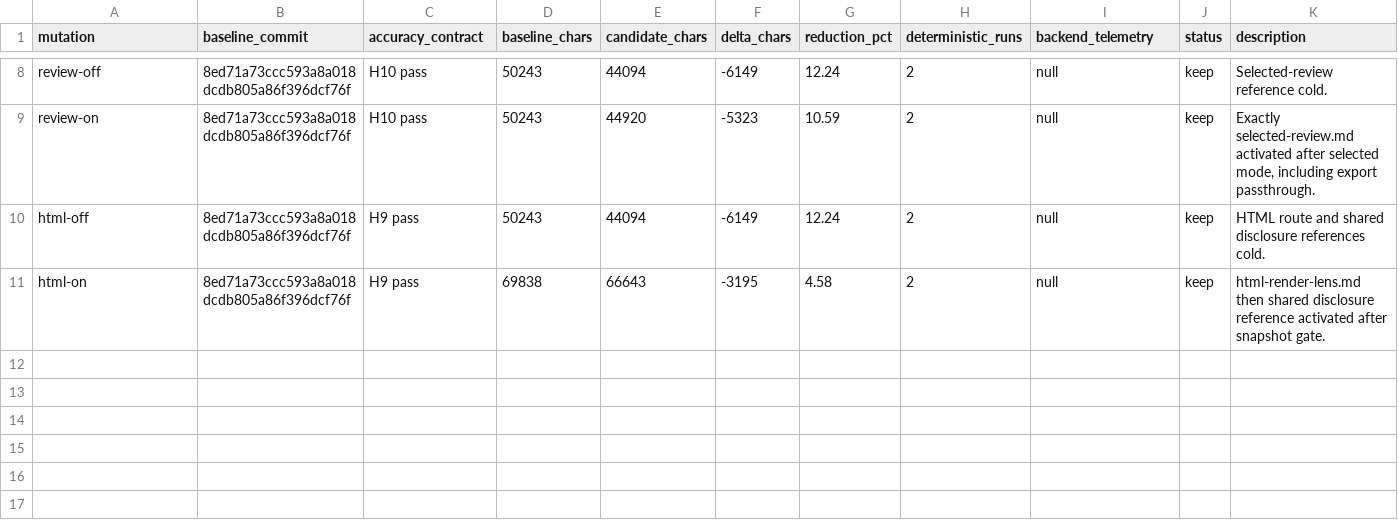
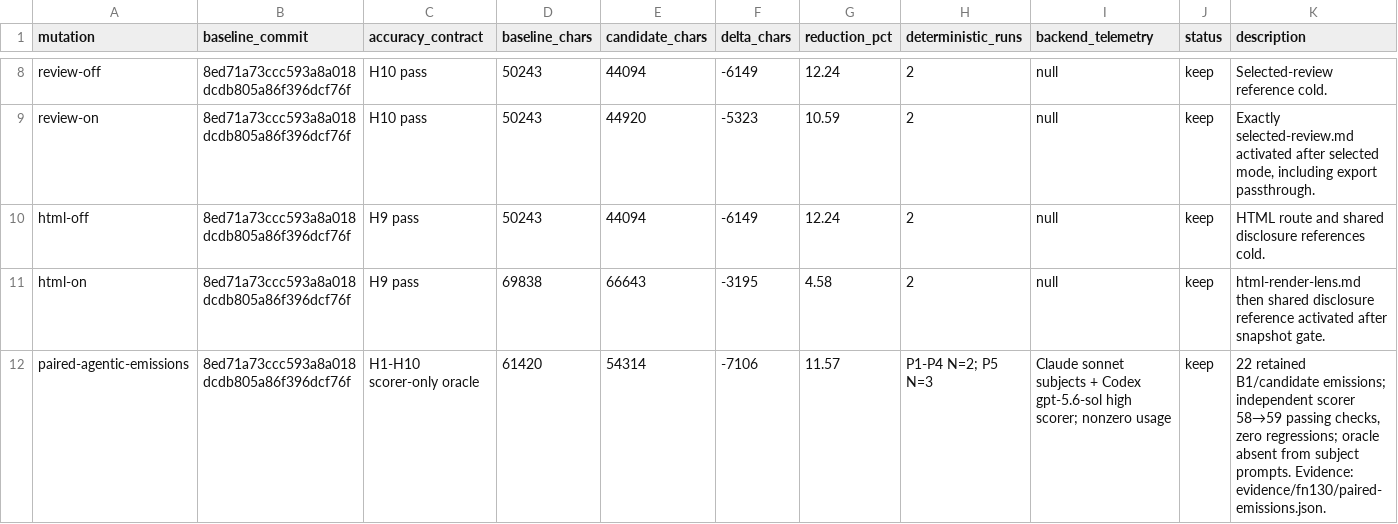
Before and after one commit to gmickel/flow-next, a TSV file: optimization/plan/task-130-7-results.tsv, drawn as a sheet; only a part is shown, gaps mark what is left out.

Commit message:
test(optimization): retain fn-130 agentic evidence

```diff
--- a/optimization/plan/task-130-7-results.tsv
+++ b/optimization/plan/task-130-7-results.tsv
@@ -11 +11,2 @@ html-off	8ed71a73ccc593a8a018dcdb805a86f396dcf76f	H9 pass	50243	44094	-6149	12.2
 html-on	8ed71a73ccc593a8a018dcdb805a86f396dcf76f	H9 pass	69838	66643	-3195	4.58	2	null	keep	html-render-lens.md then shared disclosure reference activated after snapshot gate.
+paired-agentic-emissions	8ed71a73ccc593a8a018dcdb805a86f396dcf76f	H1-H10 scorer-only oracle	61420	54314	-7106	11.57	P1-P4 N=2; P5 N=3	Claude sonnet subjects + Codex gpt-5.6-sol high scorer; nonzero usage	keep	22 retained B1/candidate emissions; independent scorer 58→59 passing checks, zero regressions; oracle absent from subject prompts. Evidence: evidence/fn130/paired-emissions.json.
```
Also changed, not shown: 32 other files.
